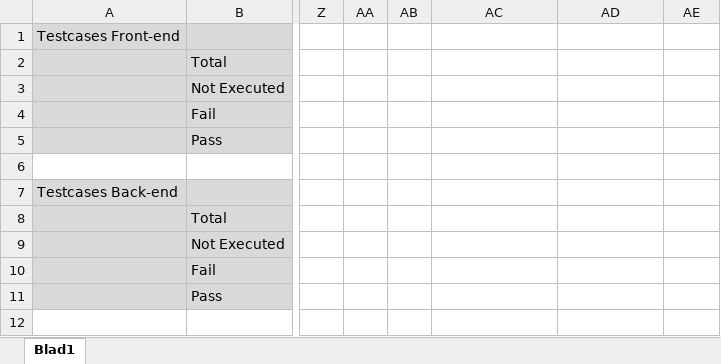
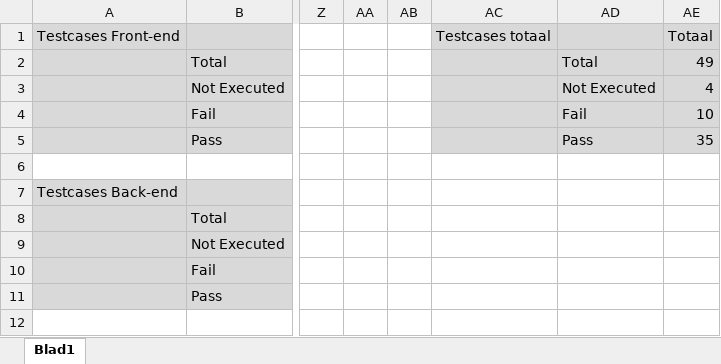
Before and after one commit to kevin-pi/IntegratedTravelWebsite, an Excel workbook: Voortgangsdiagrammen.xlsx, sheet Blad1, drawn as a sheet; only a part is shown, gaps mark what is left out; values as stored, in another font and other column widths than the file's, no borders; charts and pictures not drawn; the diff names each change by its address in the sheet, - before the commit and + after, or states it on an @@ line.

Commit message:
Add files via upload

```diff
--- a/Voortgangsdiagrammen.xlsx (sheet Blad1)
+++ b/Voortgangsdiagrammen.xlsx (sheet Blad1)
-AC1: (empty)
+AC1: Testcases totaal
-AC1:AE5 fill: none
+AC1:AE5 fill: #D9D9D9
-AE1: (empty)
+AE1: Totaal
-AD2: (empty)
+AD2: Total
-AE2: (empty)
+AE2: 49
-AD3: (empty)
+AD3: Not Executed
-AE3: (empty)
+AE3: 4
-AD4: (empty)
+AD4: Fail
-AE4: (empty)
+AE4: 10
-AD5: (empty)
+AD5: Pass
-AE5: (empty)
+AE5: 35
```
Also changed, not shown: charts or pictures.
